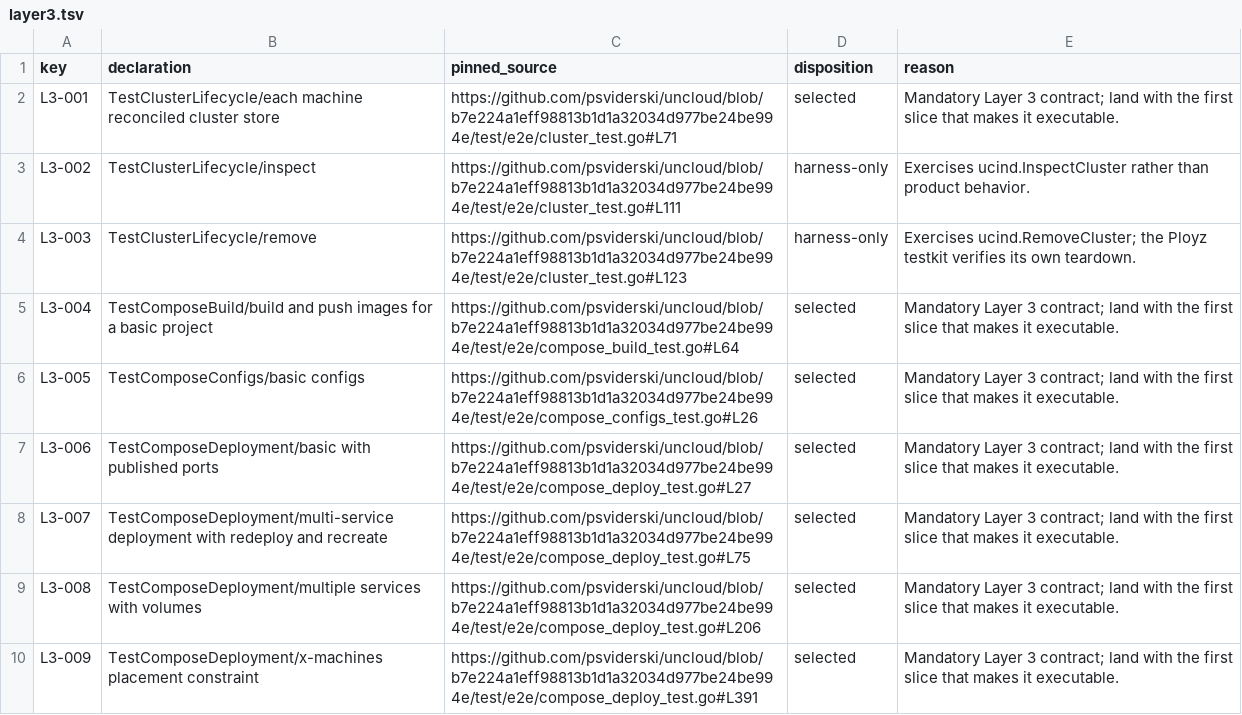
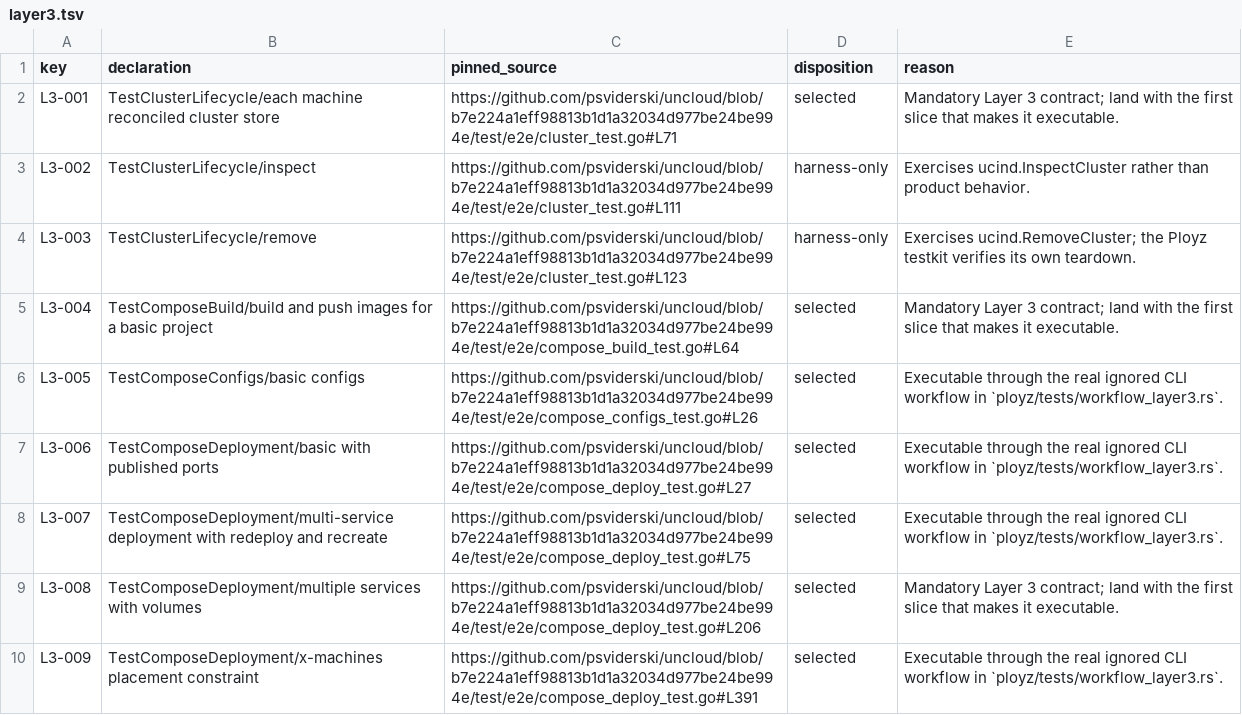
Before and after one commit to getployz/ployz2, a TSV file: evidence/layer3.tsv, drawn as a sheet; only a part is shown; the diff covers the shown part only.

```diff
--- a/evidence/layer3.tsv
+++ b/evidence/layer3.tsv
@@ -5,6 +5,6 @@ L3-003	TestClusterLifecycle/remove	https://github.com/psviderski/uncloud/blob/b7
 L3-004	TestComposeBuild/build and push images for a basic project	https://github.com/psviderski/uncloud/blob/b7e224a1eff98813b1d1a32034d977be24be994e/test/e2e/compose_build_test.go#L64	selected	Mandatory Layer 3 contract; land with the first slice that makes it executable.
-L3-005	TestComposeConfigs/basic configs	https://github.com/psviderski/uncloud/blob/b7e224a1eff98813b1d1a32034d977be24be994e/test/e2e/compose_configs_test.go#L26	selected	Mandatory Layer 3 contract; land with the first slice that makes it executable.
-L3-006	TestComposeDeployment/basic with published ports	https://github.com/psviderski/uncloud/blob/b7e224a1eff98813b1d1a32034d977be24be994e/test/e2e/compose_deploy_test.go#L27	selected	Mandatory Layer 3 contract; land with the first slice that makes it executable.
-L3-007	TestComposeDeployment/multi-service deployment with redeploy and recreate	https://github.com/psviderski/uncloud/blob/b7e224a1eff98813b1d1a32034d977be24be994e/test/e2e/compose_deploy_test.go#L75	selected	Mandatory Layer 3 contract; land with the first slice that makes it executable.
+L3-005	TestComposeConfigs/basic configs	https://github.com/psviderski/uncloud/blob/b7e224a1eff98813b1d1a32034d977be24be994e/test/e2e/compose_configs_test.go#L26	selected	Executable through the real ignored CLI workflow in `ployz/tests/workflow_layer3.rs`.
+L3-006	TestComposeDeployment/basic with published ports	https://github.com/psviderski/uncloud/blob/b7e224a1eff98813b1d1a32034d977be24be994e/test/e2e/compose_deploy_test.go#L27	selected	Executable through the real ignored CLI workflow in `ployz/tests/workflow_layer3.rs`.
+L3-007	TestComposeDeployment/multi-service deployment with redeploy and recreate	https://github.com/psviderski/uncloud/blob/b7e224a1eff98813b1d1a32034d977be24be994e/test/e2e/compose_deploy_test.go#L75	selected	Executable through the real ignored CLI workflow in `ployz/tests/workflow_layer3.rs`.
 L3-008	TestComposeDeployment/multiple services with volumes	https://github.com/psviderski/uncloud/blob/b7e224a1eff98813b1d1a32034d977be24be994e/test/e2e/compose_deploy_test.go#L206	selected	Mandatory Layer 3 contract; land with the first slice that makes it executable.
-L3-009	TestComposeDeployment/x-machines placement constraint	https://github.com/psviderski/uncloud/blob/b7e224a1eff98813b1d1a32034d977be24be994e/test/e2e/compose_deploy_test.go#L391	selected	Mandatory Layer 3 contract; land with the first slice that makes it executable.
+L3-009	TestComposeDeployment/x-machines placement constraint	https://github.com/psviderski/uncloud/blob/b7e224a1eff98813b1d1a32034d977be24be994e/test/e2e/compose_deploy_test.go#L391	selected	Executable through the real ignored CLI workflow in `ployz/tests/workflow_layer3.rs`.
```
Also changed, not shown: 6 edited cells elsewhere in this file, 18 other files.
